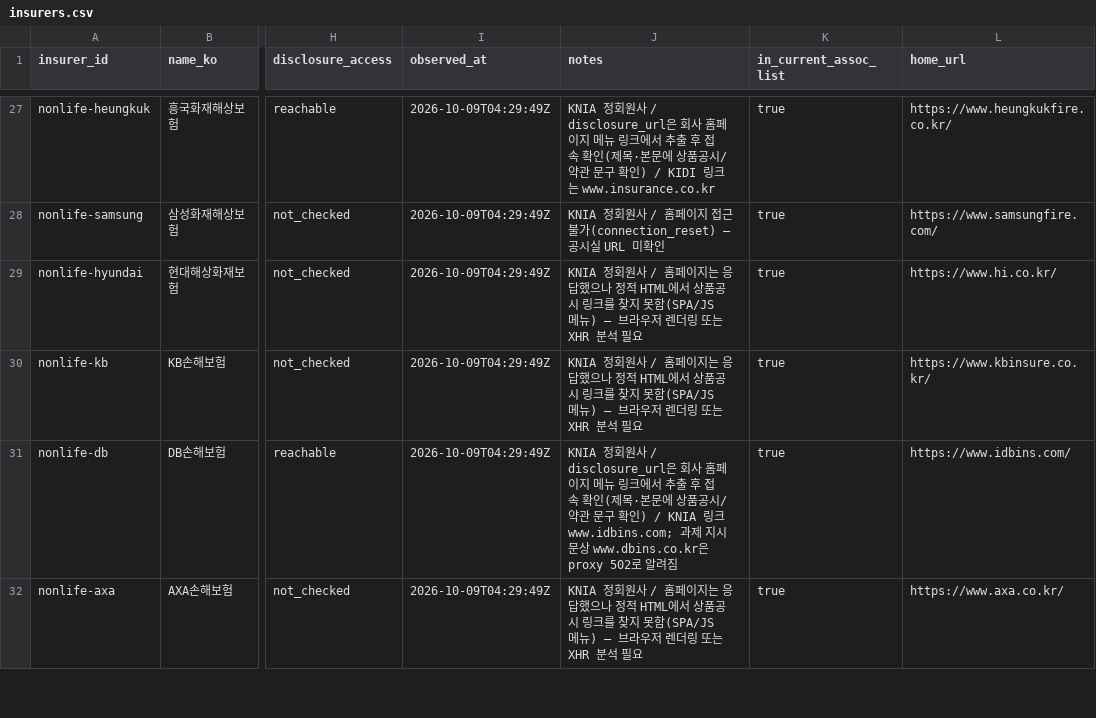
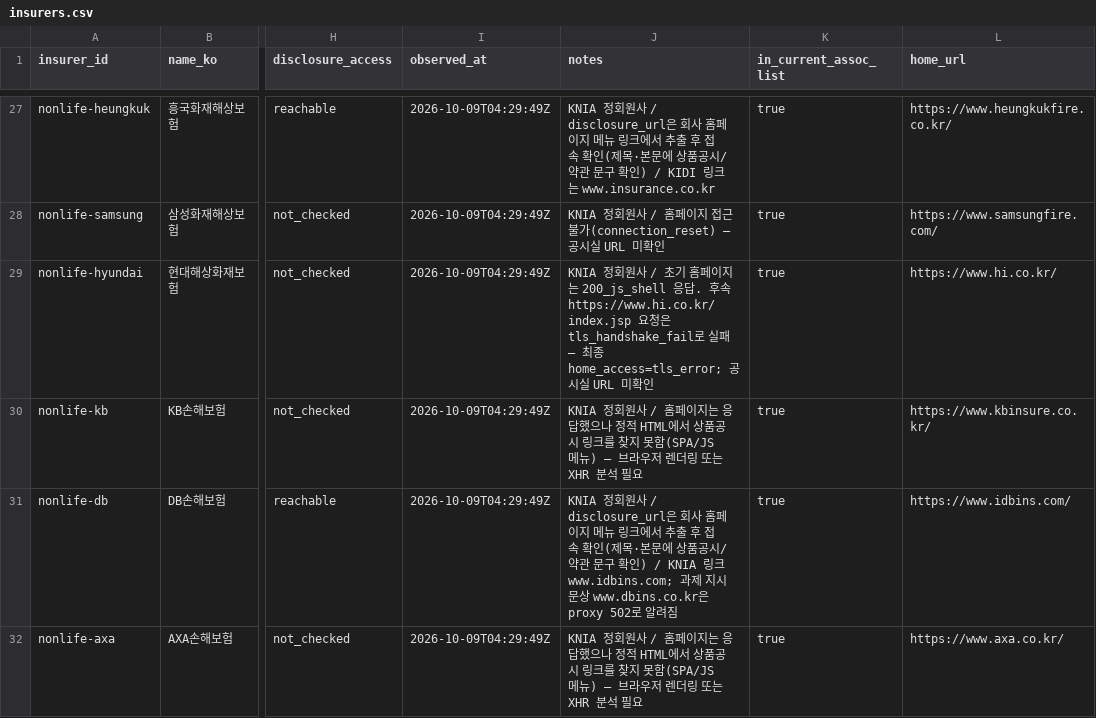
Before and after one commit to SUNBURN-Golden/ONJEON, a CSV file: data/registry/insurers.csv, drawn as a sheet; only a part is shown, gaps mark what is left out; the diff names each change by its address in the sheet, - before the commit and + after, or states it on an @@ line.

Commit message:
audit6-registry-csv-ci-check: `access_log.csv:84` (`homepage:other-epost`) and `access_log.csv:77`/`sources.csv:49` (`nonlife-mits

```diff
--- a/data/registry/insurers.csv
+++ b/data/registry/insurers.csv
-J29 (notes): …원사 / 홈페이지는 응답했으나 정적 HTML에서 상품공시 링크를 찾지 못함(SPA/JS 메뉴) — 브라우저 렌더링 또는 XHR 분석 필요
+J29 (notes): …원사 / 초기 홈페이지는 200_js_shell 응답. 후속 https://www.hi.co.kr/index.jsp 요청은 tls_handshake_fail로 실패 — 최종 home_access=tls_error; 공시실 URL 미확인
```
Also changed, not shown: data/registry/access_log.csv, data/registry/sources.csv, 21 other files.
